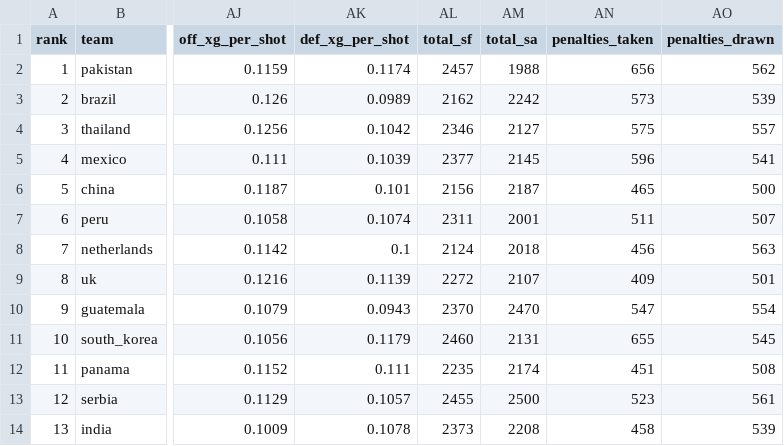
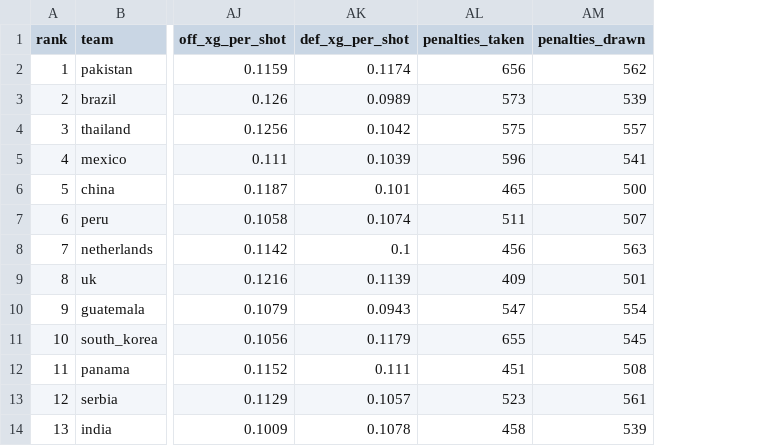
Before and after one commit to aboova1/Wharton-DS-2026, a CSV file: outputs/enhanced_team_profiles.csv, drawn as a sheet; only a part is shown, gaps mark what is left out; the diff names each change by its address in the sheet, - before the commit and + after, or states it on an @@ line.

```diff
--- a/outputs/enhanced_team_profiles.csv
+++ b/outputs/enhanced_team_profiles.csv
-column AL (total_sf), rows 2-14: 2457 | 2162 | 2346 | 2377 | 2156 | 2311 | 2124 | 2272 | 2370 | 2460 | 2235 | 2455 | 2373
-column AM (total_sa), rows 2-14: 1988 | 2242 | 2127 | 2145 | 2187 | 2001 | 2018 | 2107 | 2470 | 2131 | 2174 | 2500 | 2208
```
Also changed, not shown: outputs/goalie_rankings.csv, outputs/model_comparison.csv, 8 other files.
